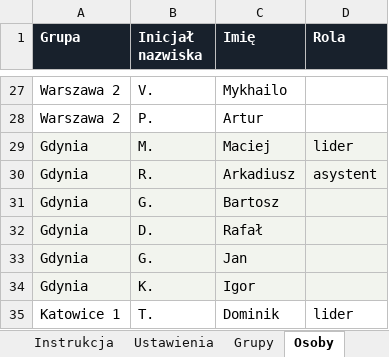
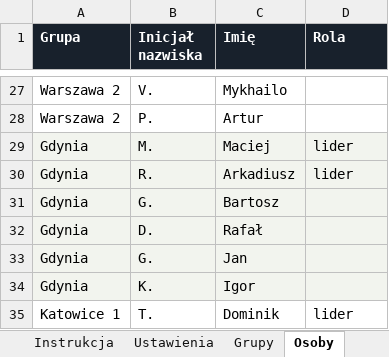
Before and after one commit to matbar87/forge, an Excel workbook: plan/grupy.xlsx, sheet Osoby, drawn as a sheet; only a part is shown, gaps mark what is left out; values as stored, in another font and other column widths than the file's, no borders; the diff names each change by its address in the sheet, - before the commit and + after, or states it on an @@ line.

```diff
--- a/plan/grupy.xlsx (sheet Osoby)
+++ b/plan/grupy.xlsx (sheet Osoby)
-D30 (Rola): asystent
+D30 (Rola): lider
```
Also changed, not shown: 6 other files.
